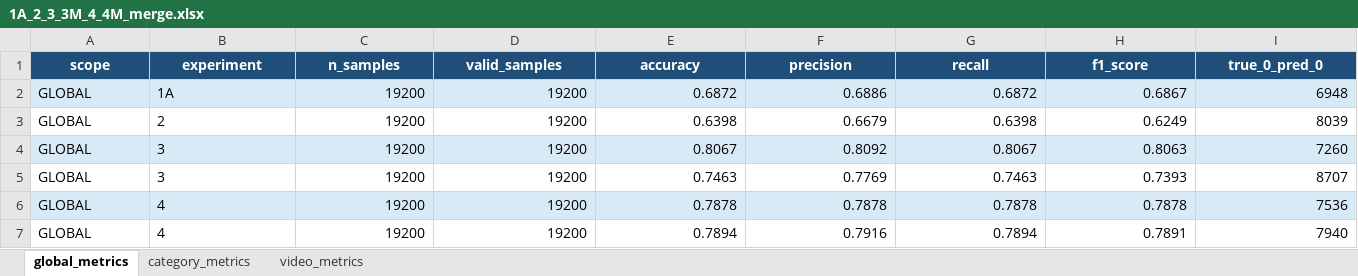
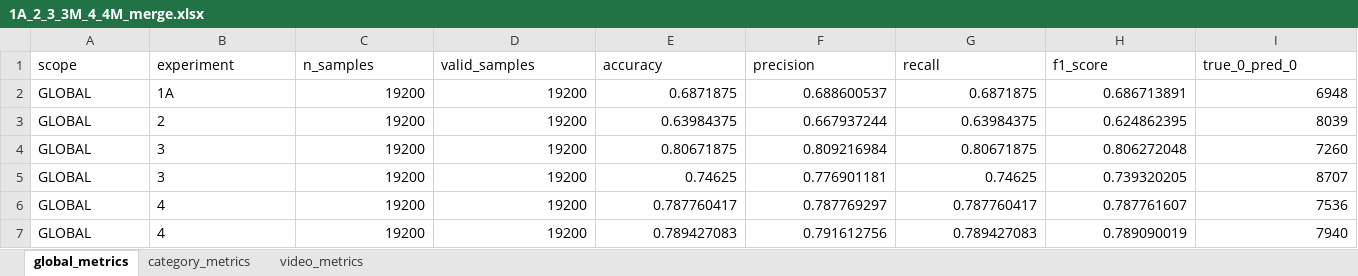
Before and after one commit to BlackCodingKitten/Tirocinio, an Excel workbook: 1A_2_3_3M_4_4M_merge.xlsx, sheet global_metrics, drawn as a sheet; only a part is shown; values as stored, in another font and other column widths than the file's, no borders; the diff covers the shown part only; the diff names each change by its address in the sheet, - before the commit and + after, or states it on an @@ line.

```diff
--- a/1A_2_3_3M_4_4M_merge.xlsx (sheet global_metrics)
+++ b/1A_2_3_3M_4_4M_merge.xlsx (sheet global_metrics)
@@ A1:I1 fill: #1F4E78 → none, bold: on → off, text colour: #FFFFFF → black, alignment: center → left @@
-A2:I2 fill: #D9EAF7
+A2:I2 fill: none
-E2 (accuracy): 0.6872
+E2 (accuracy): 0.6871875
-F2 (precision): 0.6886
+F2 (precision): 0.688600537
-G2 (recall): 0.6872
+G2 (recall): 0.6871875
-H2 (f1_score): 0.6867
+H2 (f1_score): 0.686713891
-E3 (accuracy): 0.6398
+E3 (accuracy): 0.63984375
-F3 (precision): 0.6679
+F3 (precision): 0.667937244
-G3 (recall): 0.6398
+G3 (recall): 0.63984375
-H3 (f1_score): 0.6249
+H3 (f1_score): 0.624862395
-A4:I4 fill: #D9EAF7
+A4:I4 fill: none
-E4 (accuracy): 0.8067
+E4 (accuracy): 0.80671875
-F4 (precision): 0.8092
+F4 (precision): 0.809216984
-G4 (recall): 0.8067
+G4 (recall): 0.80671875
-H4 (f1_score): 0.8063
+H4 (f1_score): 0.806272048
-E5 (accuracy): 0.7463
+E5 (accuracy): 0.74625
-F5 (precision): 0.7769
+F5 (precision): 0.776901181
-G5 (recall): 0.7463
+G5 (recall): 0.74625
-H5 (f1_score): 0.7393
+H5 (f1_score): 0.739320205
-A6:I6 fill: #D9EAF7
+A6:I6 fill: none
-E6 (accuracy): 0.7878
+E6 (accuracy): 0.787760417
-F6 (precision): 0.7878
+F6 (precision): 0.787769297
-G6 (recall): 0.7878
+G6 (recall): 0.787760417
-H6 (f1_score): 0.7878
+H6 (f1_score): 0.787761607
-E7 (accuracy): 0.7894
+E7 (accuracy): 0.789427083
-F7 (precision): 0.7916
+F7 (precision): 0.791612756
-G7 (recall): 0.7894
+G7 (recall): 0.789427083
-H7 (f1_score): 0.7891
+H7 (f1_score): 0.789090019
```
Also changed, not shown: cell formats elsewhere in this sheet, sheet video_metrics, sheet category_metrics, 1A_2_3_4_merge.xlsx, 3M_4M_merge.xlsx, 8 other files.
